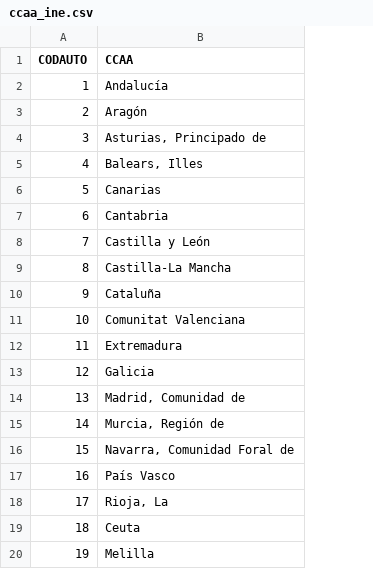
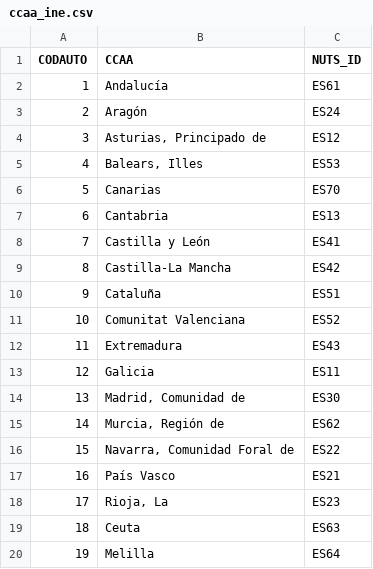
Before and after one commit to jmsocuellamos/mapas, a CSV file: ccaa_ine.csv, drawn as a sheet; the diff names each change by its address in the sheet, - before the commit and + after, or states it on an @@ line.

Commit message:
Update ccaa_ine.csv

```diff
--- a/ccaa_ine.csv
+++ b/ccaa_ine.csv
+column C (NUTS_ID), rows 2-20: ES61 | ES24 | ES12 | ES53 | ES70 | ES13 | ES41 | ES42 | ES51 | ES52 | ES43 | ES11 | ES30 | ES62 | ES22 | ES21 | ES23 | ES63 | ES64
```
